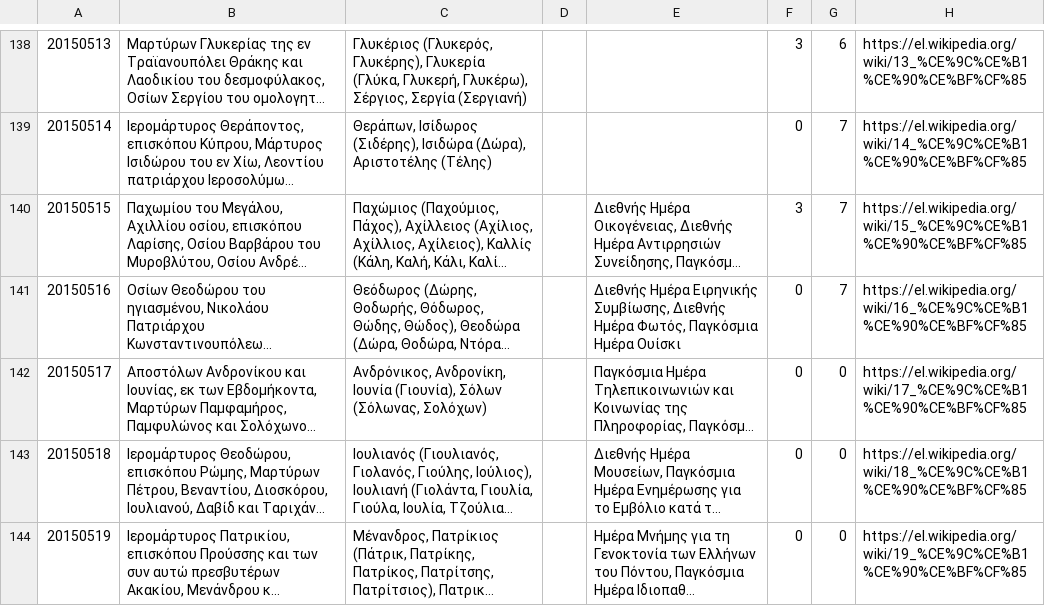
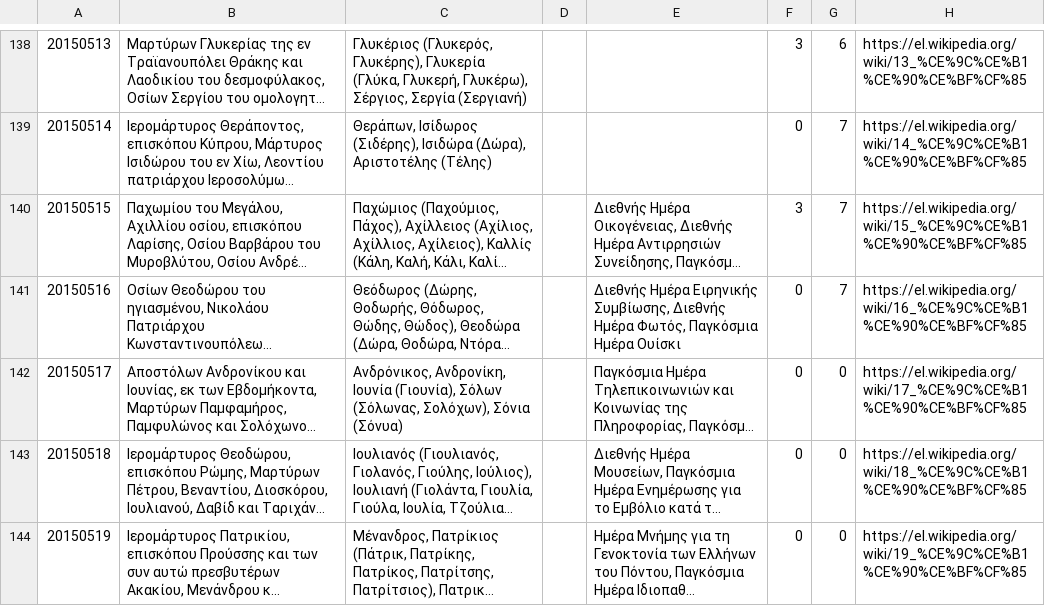
Before and after one commit to smekras/holydays-generator, a CSV file: files/2015-old.csv, drawn as a sheet; only a part is shown, gaps mark what is left out; long unchanged cells end in …; the diff covers the shown part only; the diff names each change by its address in the sheet, - before the commit and + after, or states it on an @@ line.

```diff
--- a/files/2015-old.csv
+++ b/files/2015-old.csv
-C142: …Σόλων (Σόλωνας, Σολόχων)
+C142: …Σόλων (Σόλωνας, Σολόχων), Σόνια (Σόνυα)
```
Also changed, not shown: 42 edited cells elsewhere in this file, 4 other files.
